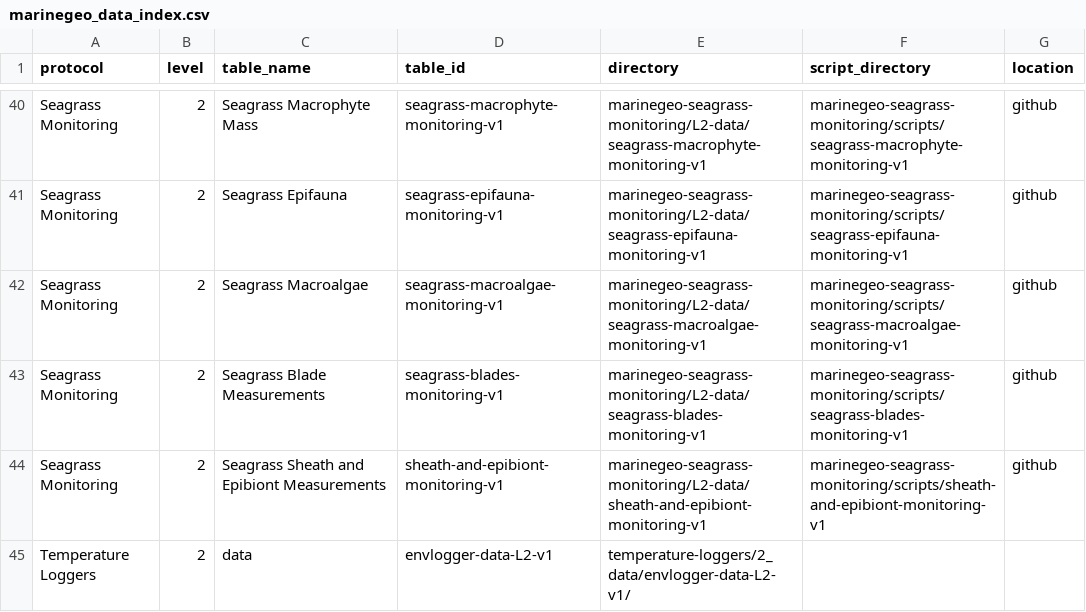
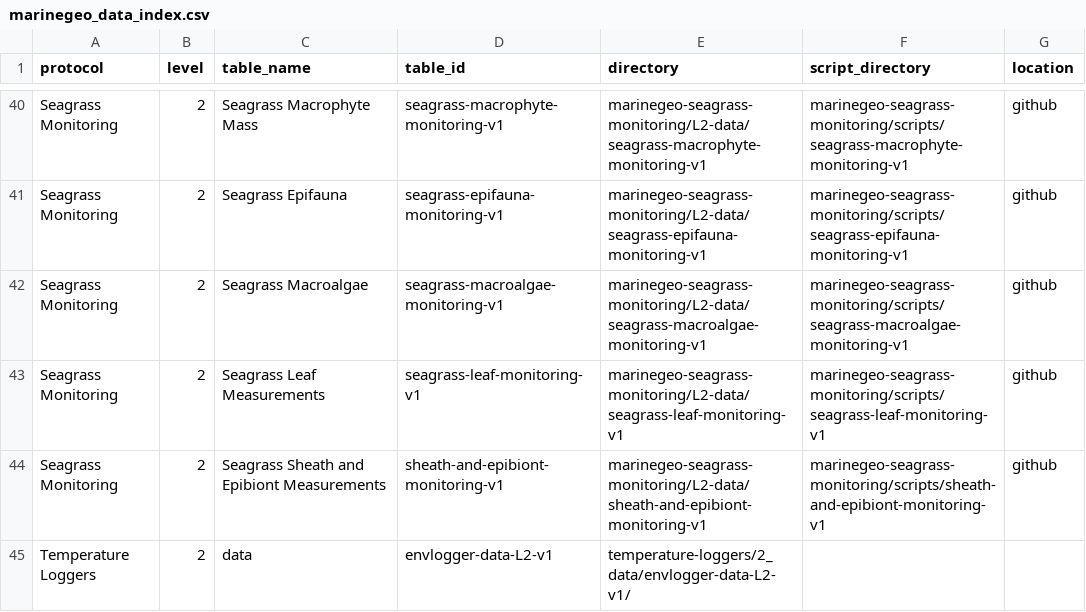
Before and after one commit to Smithsonian/marinegeo-R-utilities, a CSV file: inst/marinegeo_data_index.csv, drawn as a sheet; only a part is shown, gaps mark what is left out.

Commit message:
update seagrass leaf measurement table name

```diff
--- a/inst/marinegeo_data_index.csv
+++ b/inst/marinegeo_data_index.csv
@@ -42,3 +42,3 @@ Seagrass Monitoring,2,Seagrass Epifauna,seagrass-epifauna-monitoring-v1,marinege
 Seagrass Monitoring,2,Seagrass Macroalgae,seagrass-macroalgae-monitoring-v1,marinegeo-seagrass-monitoring/L2-data/seagrass-macroalgae-monitoring-v1,marinegeo-seagrass-monitoring/scripts/seagrass-macroalgae-monitoring-v1,github
-Seagrass Monitoring,2,Seagrass Blade Measurements,seagrass-blades-monitoring-v1,marinegeo-seagrass-monitoring/L2-data/seagrass-blades-monitoring-v1,marinegeo-seagrass-monitoring/scripts/seagrass-blades-monitoring-v1,github
+Seagrass Monitoring,2,Seagrass Leaf Measurements,seagrass-leaf-monitoring-v1,marinegeo-seagrass-monitoring/L2-data/seagrass-leaf-monitoring-v1,marinegeo-seagrass-monitoring/scripts/seagrass-leaf-monitoring-v1,github
 Seagrass Monitoring,2,Seagrass Sheath and Epibiont Measurements,sheath-and-epibiont-monitoring-v1,marinegeo-seagrass-monitoring/L2-data/sheath-and-epibiont-monitoring-v1,marinegeo-seagrass-monitoring/scripts/sheath-and-epibiont-monitoring-v1,github
```
Also changed, not shown: 2 other files.
